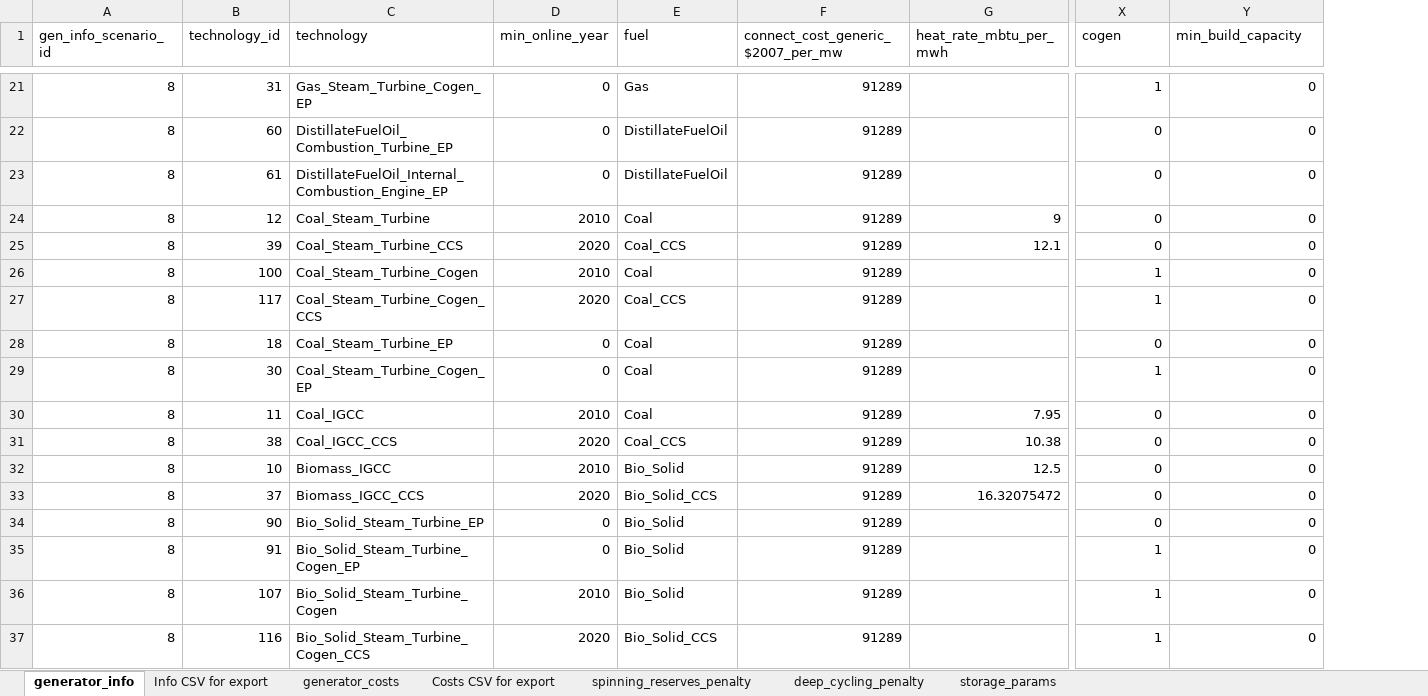
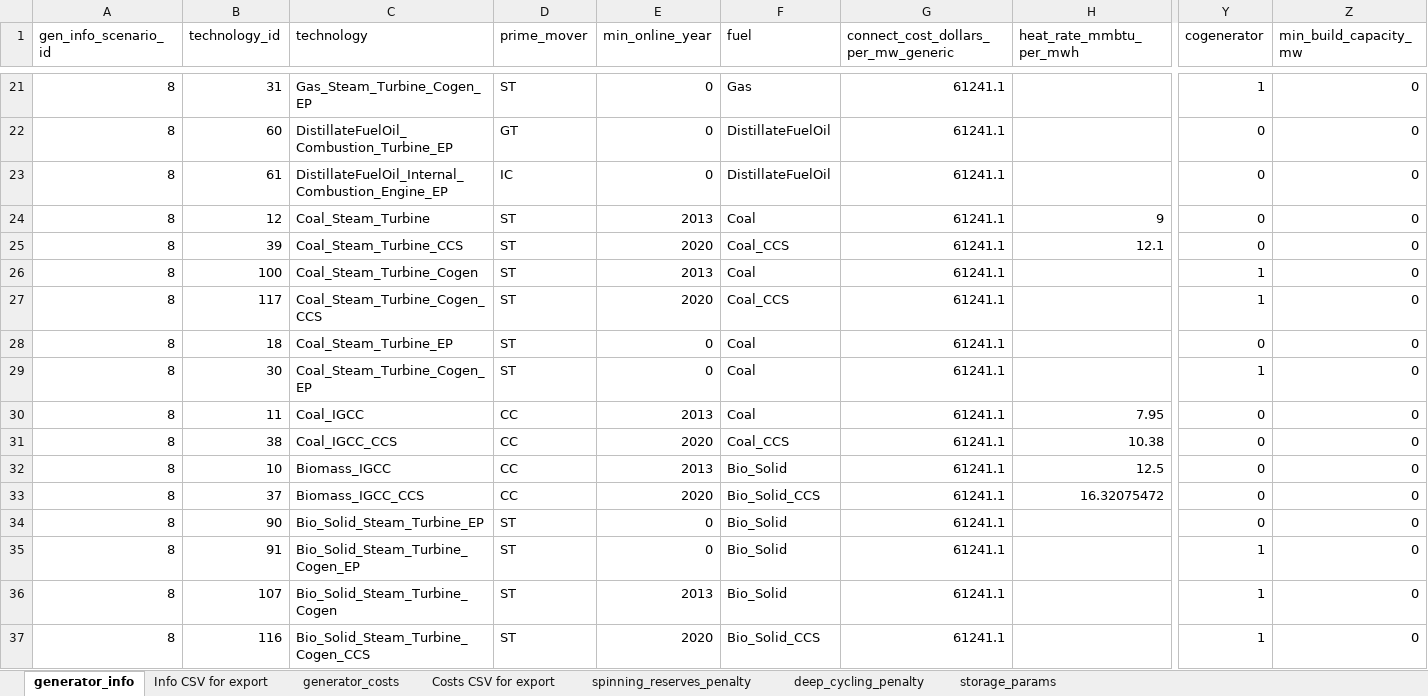
Before and after one commit to josiahjohnston/SWITCH-AMPL-RAEL, an Excel workbook: DatabasePrep/GeneratorInfo/generator_info_and_costs.xlsx, sheet generator_info, drawn as a sheet; only a part is shown, gaps mark what is left out; values as stored, in another font and other column widths than the file's, no borders; removed rows and columns are numbered as before the commit, all else as after; the diff covers the shown part only; the diff names each change by its address in the sheet, - before the commit and + after, or states it on an @@ line.

Commit message:
Updated connection cost - calculation of connect cost values will be committed in a subsequent commit.  Also continued the purge of Bio liquid and gas CCS projects.

```diff
--- a/DatabasePrep/GeneratorInfo/generator_info_and_costs.xlsx (sheet generator_info)
+++ b/DatabasePrep/GeneratorInfo/generator_info_and_costs.xlsx (sheet generator_info)
+column D (prime_mover), rows 21-37: ST | GT | IC | ST | ST | ST | ST | ST | ST | CC | CC | CC | CC | ST | ST | ST | ST
-column F, row 1: connect_cost_generic_$2007_per_mw; rows 21-37: all 91289
+column G, row 1: connect_cost_dollars_per_mw_generic; rows 21-37: all 61241.1
-H1: heat_rate_mbtu_per_mwh
+H1: heat_rate_mmbtu_per_mwh
-Y1: cogen
+Y1: cogenerator
-Z1: min_build_capacity
+Z1: min_build_capacity_mw
-E24 (min_online_year): 2010
+E24 (min_online_year): 2013
-E26 (min_online_year): 2010
+E26 (min_online_year): 2013
-E30 (min_online_year): 2010
+E30 (min_online_year): 2013
-E32 (min_online_year): 2010
+E32 (min_online_year): 2013
-E36 (min_online_year): 2010
+E36 (min_online_year): 2013
```
Also changed, not shown: 22 edited cells elsewhere in this sheet, sheet Costs CSV for export, sheet generator_costs, sheet Info CSV for export, formulas that keep their value, charts or pictures, 7 other files.
